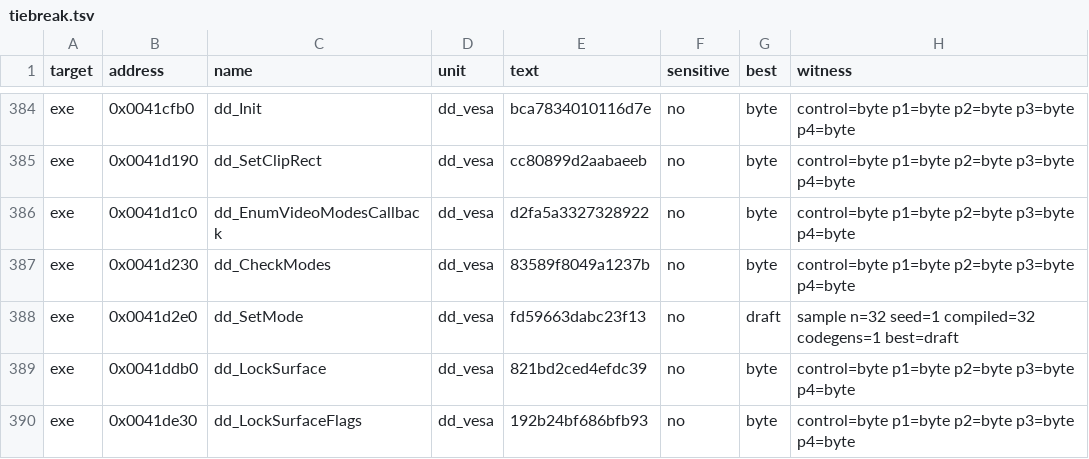
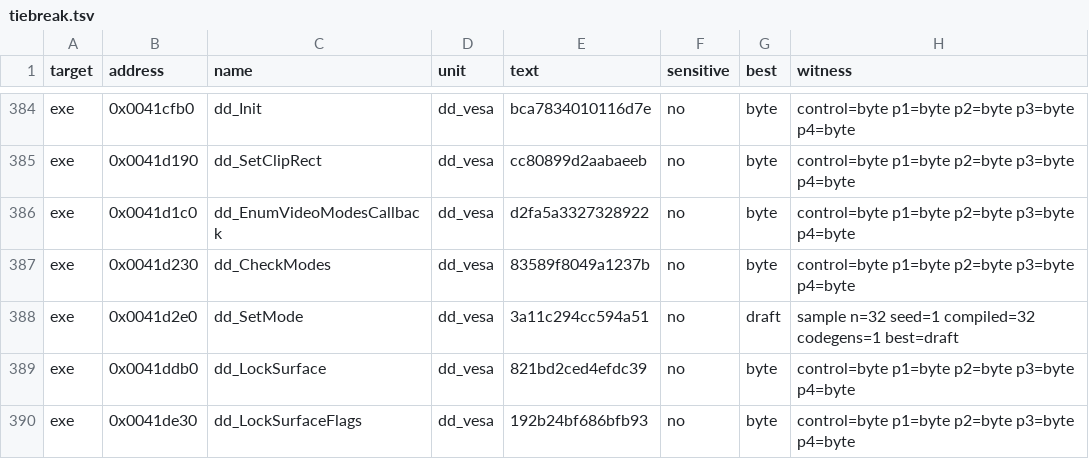
Before and after one commit to andre-tebart/gildegold, a TSV file: ledger/tiebreak.tsv, drawn as a sheet; only a part is shown, gaps mark what is left out.

```diff
--- a/ledger/tiebreak.tsv
+++ b/ledger/tiebreak.tsv
@@ -387,3 +387,3 @@ exe	0x0041d1c0	dd_EnumVideoModesCallback	dd_vesa	d2fa5a3327328922	no	byte	contro
 exe	0x0041d230	dd_CheckModes	dd_vesa	83589f8049a1237b	no	byte	control=byte p1=byte p2=byte p3=byte p4=byte
-exe	0x0041d2e0	dd_SetMode	dd_vesa	fd59663dabc23f13	no	draft	sample n=32 seed=1 compiled=32 codegens=1 best=draft
+exe	0x0041d2e0	dd_SetMode	dd_vesa	3a11c294cc594a51	no	draft	sample n=32 seed=1 compiled=32 codegens=1 best=draft
 exe	0x0041ddb0	dd_LockSurface	dd_vesa	821bd2ced4efdc39	no	byte	control=byte p1=byte p2=byte p3=byte p4=byte
```
Also changed, not shown: 1 other file.
